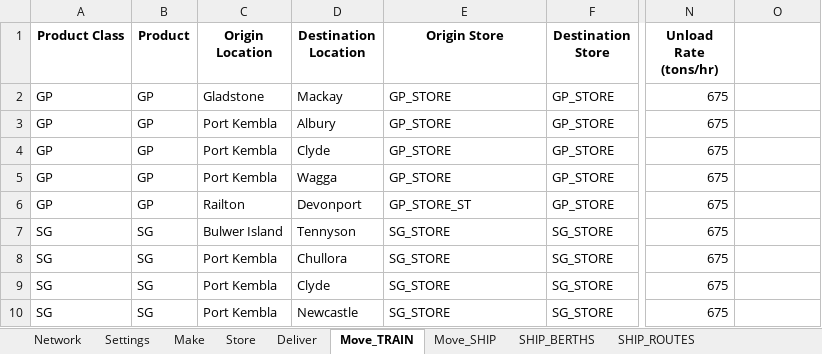
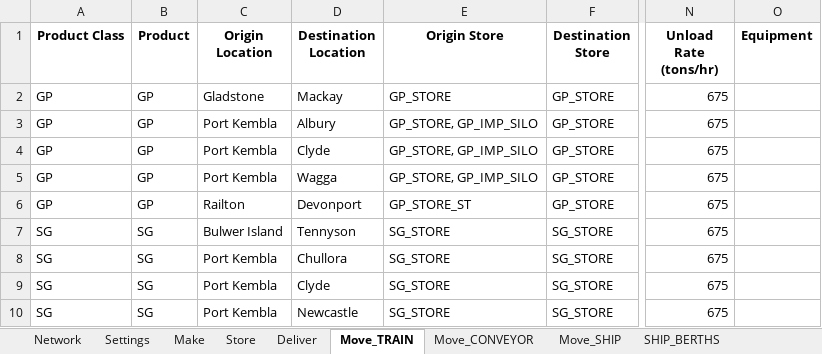
Before and after one commit to ZPrins/CA, an Excel workbook: generated_model_inputs.xlsx, sheet Move_TRAIN, drawn as a sheet; only a part is shown, gaps mark what is left out; values as stored, in another font and other column widths than the file's, no borders; the diff names each change by its address in the sheet, - before the commit and + after, or states it on an @@ line.

Commit message:
Shipping Logic still in progress - Slow Grind - 24 Dec 2025. Expanded multi store supply to Delivery and Train Movements.

```diff
--- a/generated_model_inputs.xlsx (sheet Move_TRAIN)
+++ b/generated_model_inputs.xlsx (sheet Move_TRAIN)
+sheet tab: Move_CONVEYOR
-O1: (empty)
+O1: Equipment
-E3:E5 (Origin Store): GP_STORE
+E3:E5 (Origin Store): GP_STORE, GP_IMP_SILO
```
Also changed, not shown: sheet Log, sheet Network, sheet Make, sheet Deliver, Model Inputs.xlsx, 16 other files.
